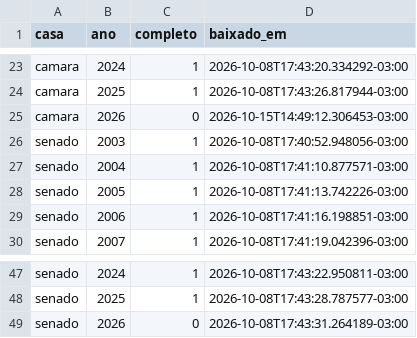
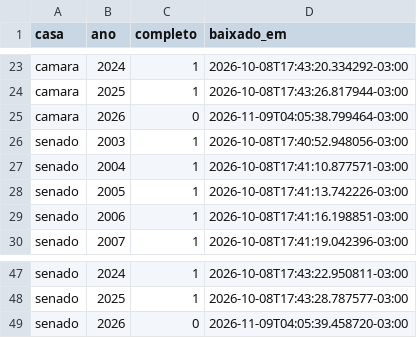
Before and after one commit to luccasgois1/heimdall-news, a CSV file: dados/votacoes/coleta.csv, drawn as a sheet; only a part is shown, gaps mark what is left out.

```diff
--- a/dados/votacoes/coleta.csv
+++ b/dados/votacoes/coleta.csv
@@ -24,3 +24,3 @@ camara,2024,1,2026-10-08T17:43:20.334292-03:00
 camara,2025,1,2026-10-08T17:43:26.817944-03:00
-camara,2026,0,2026-10-15T14:49:12.306453-03:00
+camara,2026,0,2026-11-09T04:05:38.799464-03:00
 senado,2003,1,2026-10-08T17:40:52.948056-03:00
@@ -48,2 +48,2 @@ senado,2024,1,2026-10-08T17:43:22.950811-03:00
 senado,2025,1,2026-10-08T17:43:28.787577-03:00
-senado,2026,0,2026-10-08T17:43:31.264189-03:00
+senado,2026,0,2026-11-09T04:05:39.458720-03:00
```
Also changed, not shown: 10 other files.
